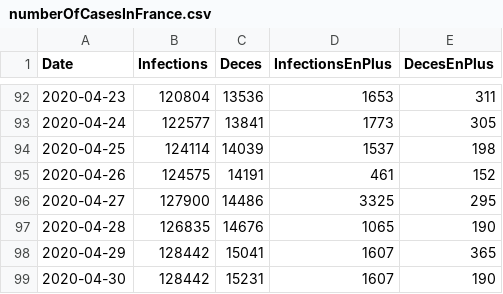
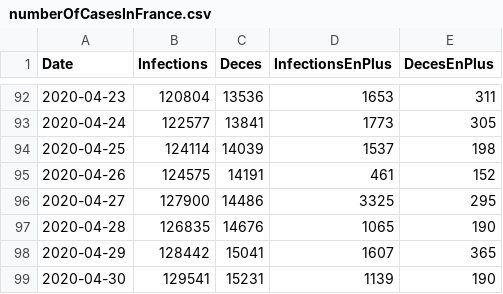
Before and after one commit to bacherecom/lecovid19.fr, a CSV file: numberOfCasesInFrance.csv, drawn as a sheet; only a part is shown, gaps mark what is left out.

Commit message:
Update numberOfCasesInFrance.csv

```diff
--- a/numberOfCasesInFrance.csv
+++ b/numberOfCasesInFrance.csv
@@ -98,2 +98,2 @@ Date;Infections;Deces;InfectionsEnPlus;DecesEnPlus
 2020-04-29;128442;15041;1607;365
-2020-04-30;128442;15231;1607;190
+2020-04-30;129541;15231;1139;190
```
